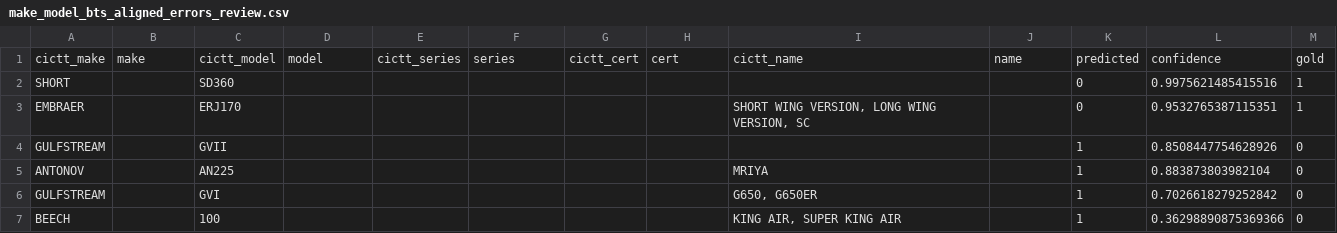
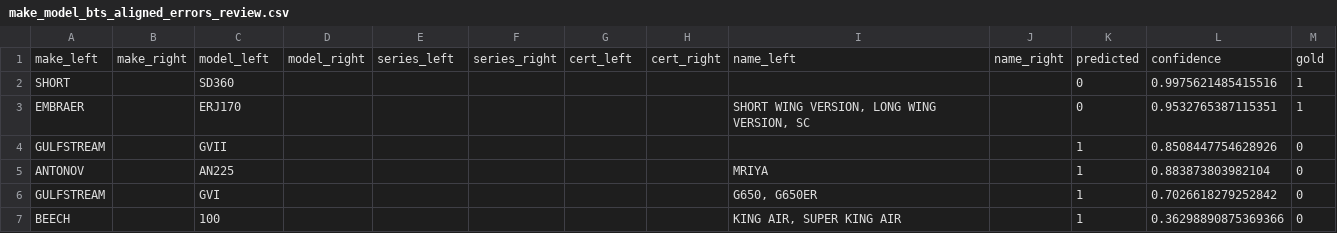
Before and after one commit to karnabryan/ditto_aircraft_er, a CSV file: aircraft_er_predictions/make_model_bts_aligned_errors_review.csv, drawn as a sheet.

```diff
--- a/aircraft_er_predictions/make_model_bts_aligned_errors_review.csv
+++ b/aircraft_er_predictions/make_model_bts_aligned_errors_review.csv
@@ -1,2 +1,2 @@
-cictt_make,make,cictt_model,model,cictt_series,series,cictt_cert,cert,cictt_name,name,predicted,confidence,gold
+make_left,make_right,model_left,model_right,series_left,series_right,cert_left,cert_right,name_left,name_right,predicted,confidence,gold
 SHORT,,SD360,,,,,,,,0,0.9975621485415516,1
```
Also changed, not shown: run_timings.csv, 53 other files.
